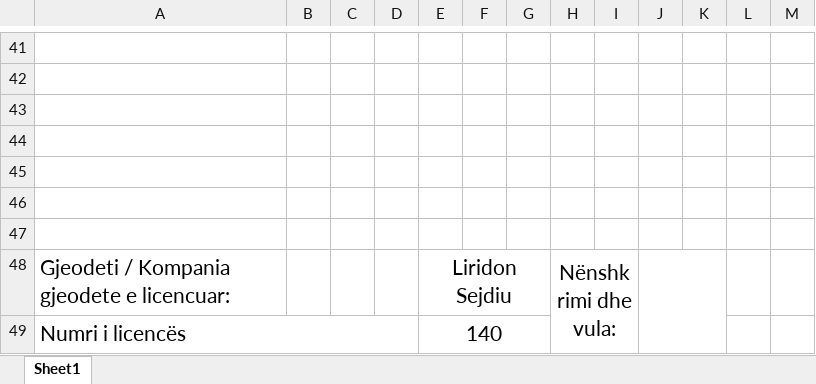
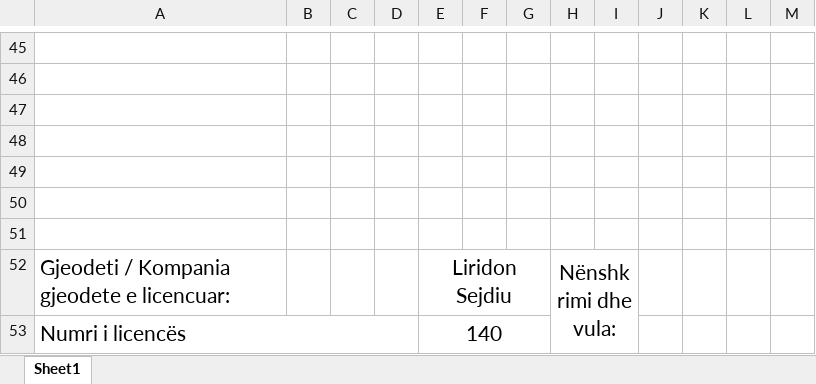
Before and after one commit to geo-coding/1819-1-Varosh-Milaimi-leg, an Excel workbook: 3-Katet/regjistri/29-Koordinatat-e-kateve-1819-1-Varosh-Milaimi-leg.xlsx, sheet Sheet1, drawn as a sheet; only a part is shown, gaps mark what is left out; values as stored, in another font and other column widths than the file's, no borders; charts and pictures not drawn; removed rows and columns are numbered as before the commit, all else as after; the diff covers the shown part only; the diff names each change by its address in the sheet, - before the commit and + after, or states it on an @@ line.

```diff
--- a/3-Katet/regjistri/29-Koordinatat-e-kateve-1819-1-Varosh-Milaimi-leg.xlsx (sheet Sheet1)
+++ b/3-Katet/regjistri/29-Koordinatat-e-kateve-1819-1-Varosh-Milaimi-leg.xlsx (sheet Sheet1)
-J48:K49 merged
```
Also changed, not shown: 13 added rows, 9 removed rows and merged cells elsewhere in this sheet, charts or pictures, 2 other files.
